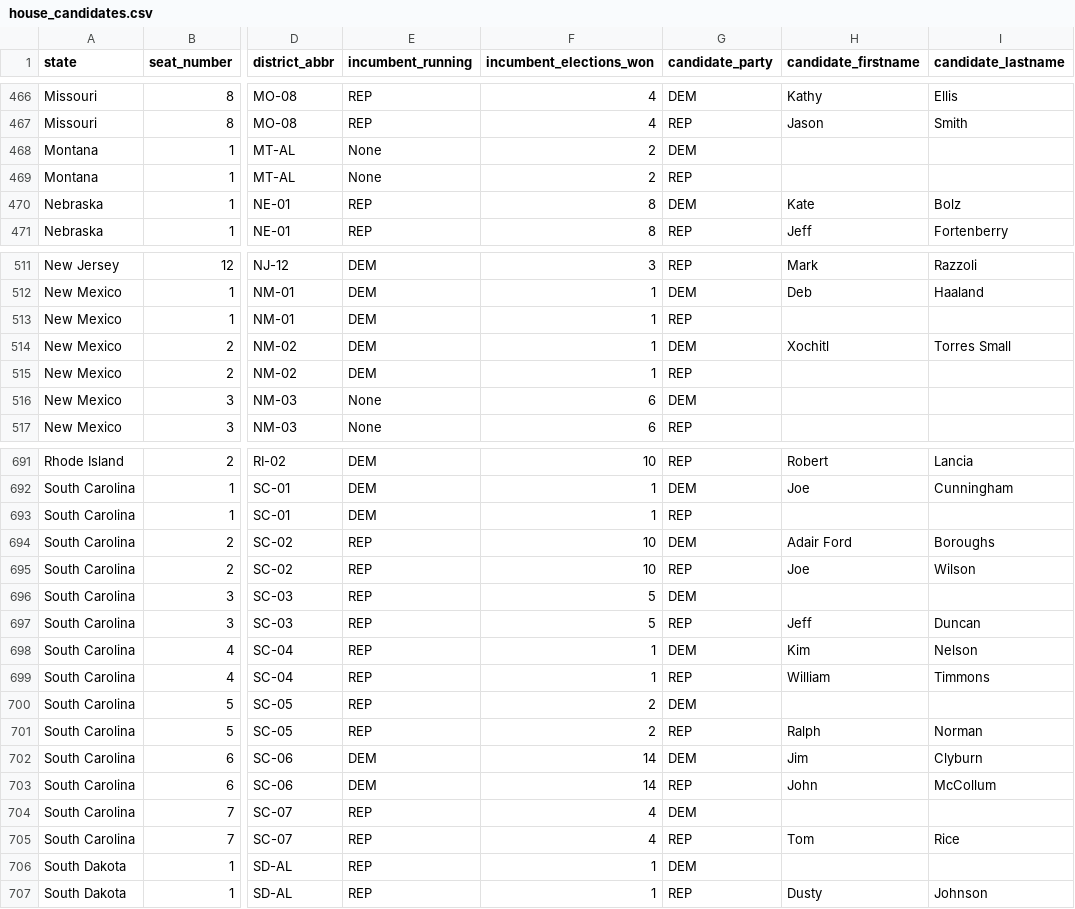
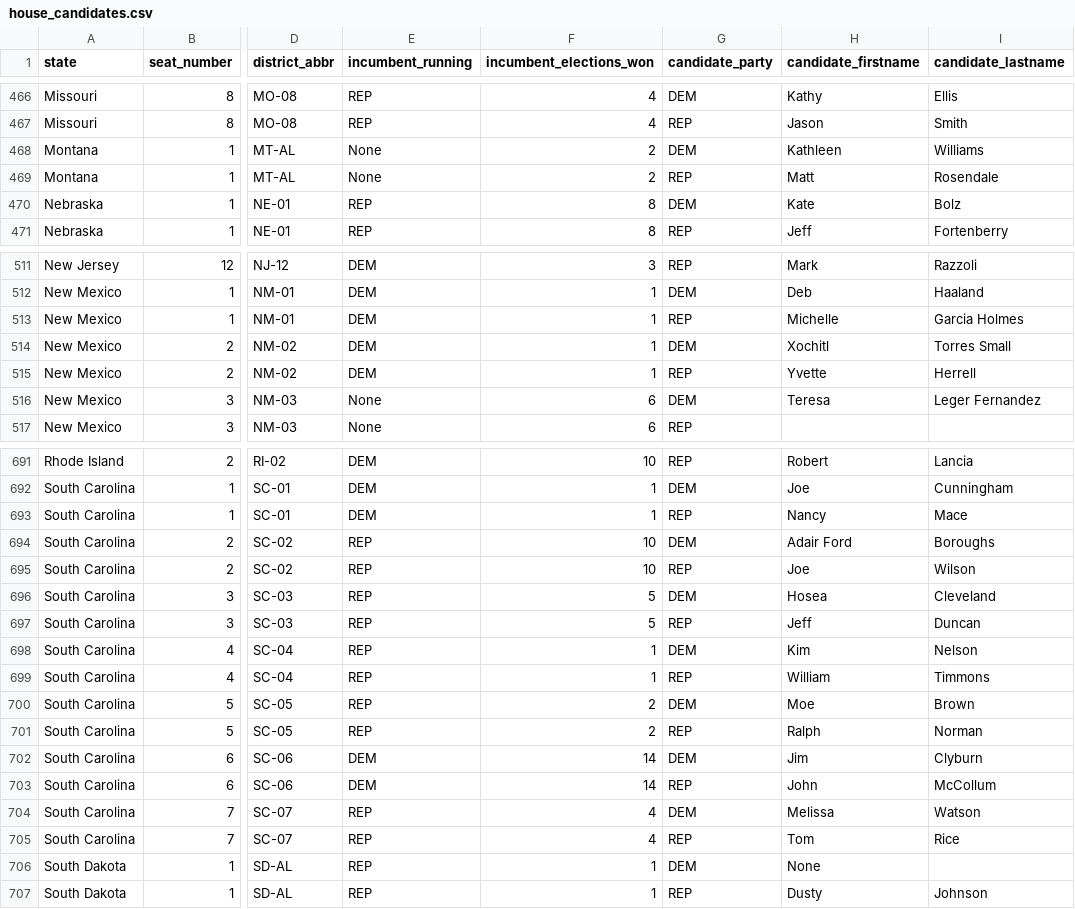
Before and after one commit to thisismactan/USA-2020, a CSV file: data/house_candidates.csv, drawn as a sheet; only a part is shown, gaps mark what is left out; the diff covers the shown part only; the diff names each change by its address in the sheet, - before the commit and + after, or states it on an @@ line.

```diff
--- a/data/house_candidates.csv
+++ b/data/house_candidates.csv
-H468 (candidate_firstname): (empty)
+H468 (candidate_firstname): Kathleen
-I468 (candidate_lastname): (empty)
+I468 (candidate_lastname): Williams
-H469 (candidate_firstname): (empty)
+H469 (candidate_firstname): Matt
-I469 (candidate_lastname): (empty)
+I469 (candidate_lastname): Rosendale
-H513 (candidate_firstname): (empty)
+H513 (candidate_firstname): Michelle
-I513 (candidate_lastname): (empty)
+I513 (candidate_lastname): Garcia Holmes
-H515 (candidate_firstname): (empty)
+H515 (candidate_firstname): Yvette
-I515 (candidate_lastname): (empty)
+I515 (candidate_lastname): Herrell
-H516 (candidate_firstname): (empty)
+H516 (candidate_firstname): Teresa
-I516 (candidate_lastname): (empty)
+I516 (candidate_lastname): Leger Fernandez
-H693 (candidate_firstname): (empty)
+H693 (candidate_firstname): Nancy
-I693 (candidate_lastname): (empty)
+I693 (candidate_lastname): Mace
-H696 (candidate_firstname): (empty)
+H696 (candidate_firstname): Hosea
-I696 (candidate_lastname): (empty)
+I696 (candidate_lastname): Cleveland
-H700 (candidate_firstname): (empty)
+H700 (candidate_firstname): Moe
-I700 (candidate_lastname): (empty)
+I700 (candidate_lastname): Brown
-H704 (candidate_firstname): (empty)
+H704 (candidate_firstname): Melissa
-I704 (candidate_lastname): (empty)
+I704 (candidate_lastname): Watson
-H706 (candidate_firstname): (empty)
+H706 (candidate_firstname): None
```
Also changed, not shown: 68 edited cells elsewhere in this file, data/senate_candidates.csv, output/house_forecast_probability_history.csv, 6 other files.
